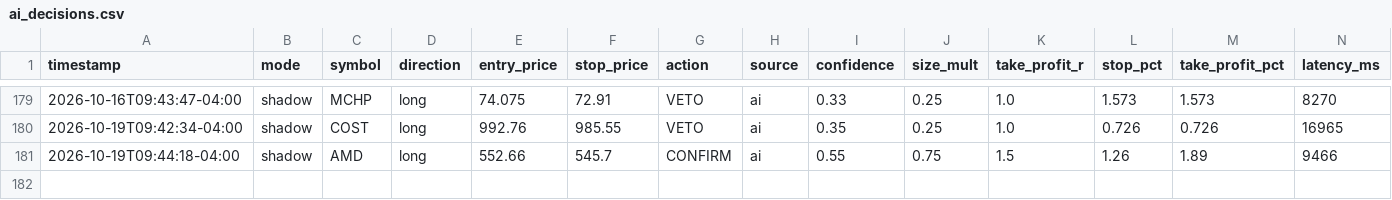
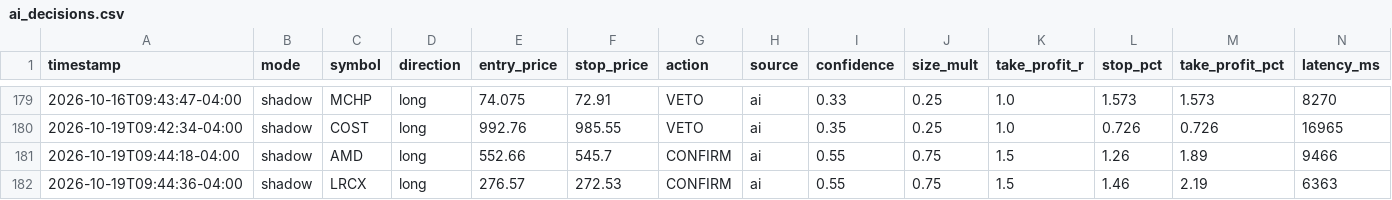
Before and after one commit to patrickobirmingham-eng/POB-CL-DT, a CSV file: ai_decisions.csv, drawn as a sheet; only a part is shown, gaps mark what is left out; rows hold the shown columns only; the diff names each change by its address in the sheet, - before the commit and + after, or states it on an @@ line.

```diff
--- a/ai_decisions.csv
+++ b/ai_decisions.csv
+row 182: 2026-10-19T09:44:36-04:00 | shadow | LRCX | long | 276.57 | 272.53 | CONFIRM | ai | 0.55 | 0.75 | 1.5 | 1.46 | 2.19 | 6363
```
Also changed, not shown: 1 other file.
